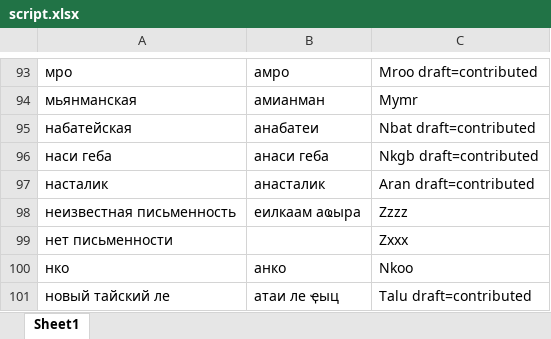
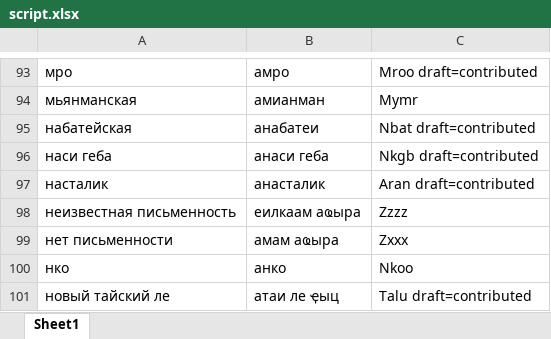
Before and after one commit to danielinux7/anana, an Excel workbook: cldr/main/script.xlsx, sheet Sheet1, drawn as a sheet; only a part is shown, gaps mark what is left out; values as stored, in another font and other column widths than the file's, no borders; the diff names each change by its address in the sheet, - before the commit and + after, or states it on an @@ line.

```diff
--- a/cldr/main/script.xlsx (sheet Sheet1)
+++ b/cldr/main/script.xlsx (sheet Sheet1)
-B99: (empty)
+B99: амам аҩыра
```
Also changed, not shown: cldr/main/territory.xlsx.
